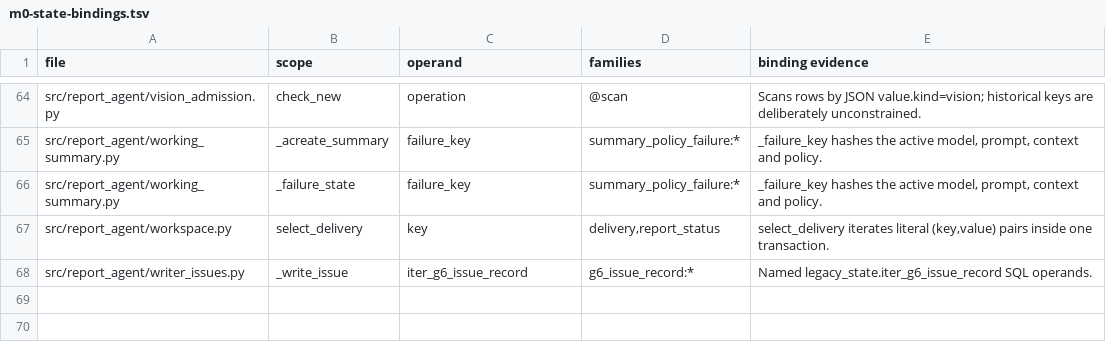
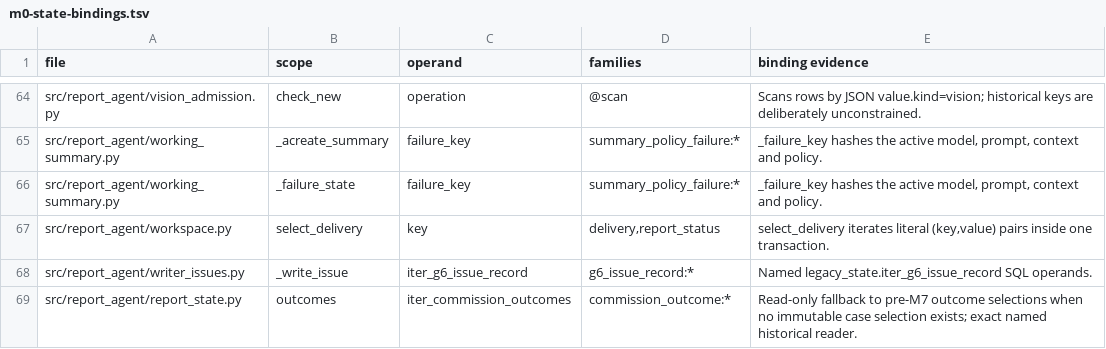
Before and after one commit to aleph2/report-agent-system, a TSV file: docs/reviews/m0-state-bindings.tsv, drawn as a sheet; only a part is shown, gaps mark what is left out; the diff names each change by its address in the sheet, - before the commit and + after, or states it on an @@ line.

```diff
--- a/docs/reviews/m0-state-bindings.tsv
+++ b/docs/reviews/m0-state-bindings.tsv
+row 69: src/report_agent/report_state.py | outcomes | iter_commission_outcomes | commission_outcome:* | Read-only fallback to pre-M7 outcome selections when no immutable case selection exists; exact named historical reader.
```
Also changed, not shown: docs/reviews/m0-state-sites.tsv, 35 other files.
